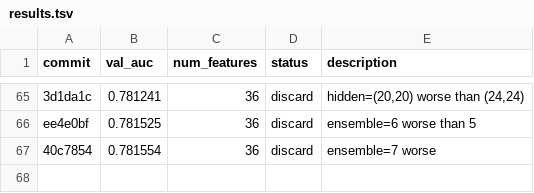
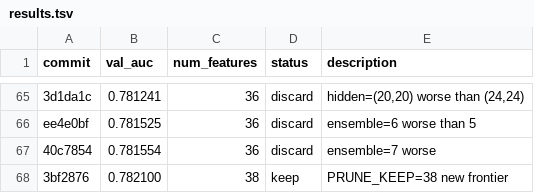
Before and after one commit to ajzhanghk/autoresearch-glm, a TSV file: results.tsv, drawn as a sheet; only a part is shown, gaps mark what is left out; the diff names each change by its address in the sheet, - before the commit and + after, or states it on an @@ line.

Commit message:
v3 run22: PRUNE_KEEP=40

```diff
--- a/results.tsv
+++ b/results.tsv
+row 68: 3bf2876 | 0.782100 | 38 | keep | PRUNE_KEEP=38 new frontier
```
Also changed, not shown: 2 other files.
